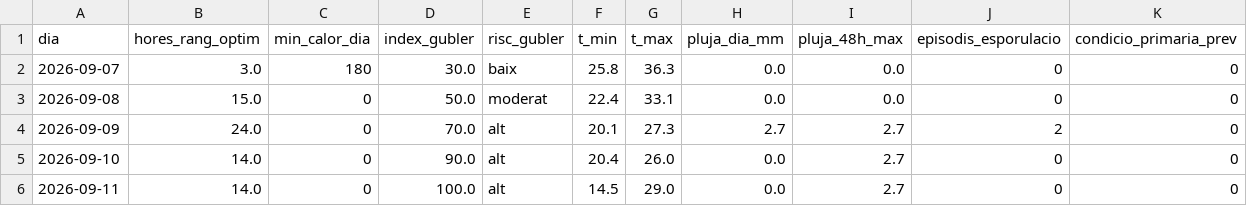
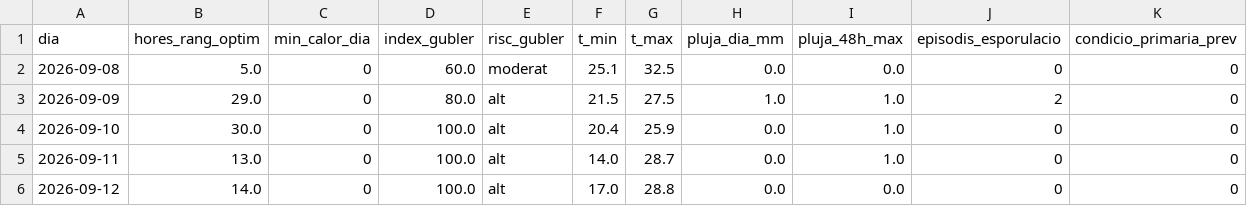
Before and after one commit to toninadalmas-tech/datos-vid-son-nadal, a CSV file: data/previsio.csv, drawn as a sheet.

```diff
--- a/data/previsio.csv
+++ b/data/previsio.csv
@@ -1,6 +1,6 @@
 dia,hores_rang_optim,min_calor_dia,index_gubler,risc_gubler,t_min,t_max,pluja_dia_mm,pluja_48h_max,episodis_esporulacio,condicio_primaria_prev
-2026-09-07,3.0,180,30.0,baix,25.8,36.3,0.0,0.0,0,0
-2026-09-08,15.0,0,50.0,moderat,22.4,33.1,0.0,0.0,0,0
-2026-09-09,24.0,0,70.0,alt,20.1,27.3,2.7,2.7,2,0
-2026-09-10,14.0,0,90.0,alt,20.4,26.0,0.0,2.7,0,0
-2026-09-11,14.0,0,100.0,alt,14.5,29.0,0.0,2.7,0,0
+2026-09-08,5.0,0,60.0,moderat,25.1,32.5,0.0,0.0,0,0
+2026-09-09,29.0,0,80.0,alt,21.5,27.5,1.0,1.0,2,0
+2026-09-10,30.0,0,100.0,alt,20.4,25.9,0.0,1.0,0,0
+2026-09-11,13.0,0,100.0,alt,14.0,28.7,0.0,1.0,0,0
+2026-09-12,14.0,0,100.0,alt,17.0,28.8,0.0,0.0,0,0
```
Also changed, not shown: data/historial.csv, 7 other files.
